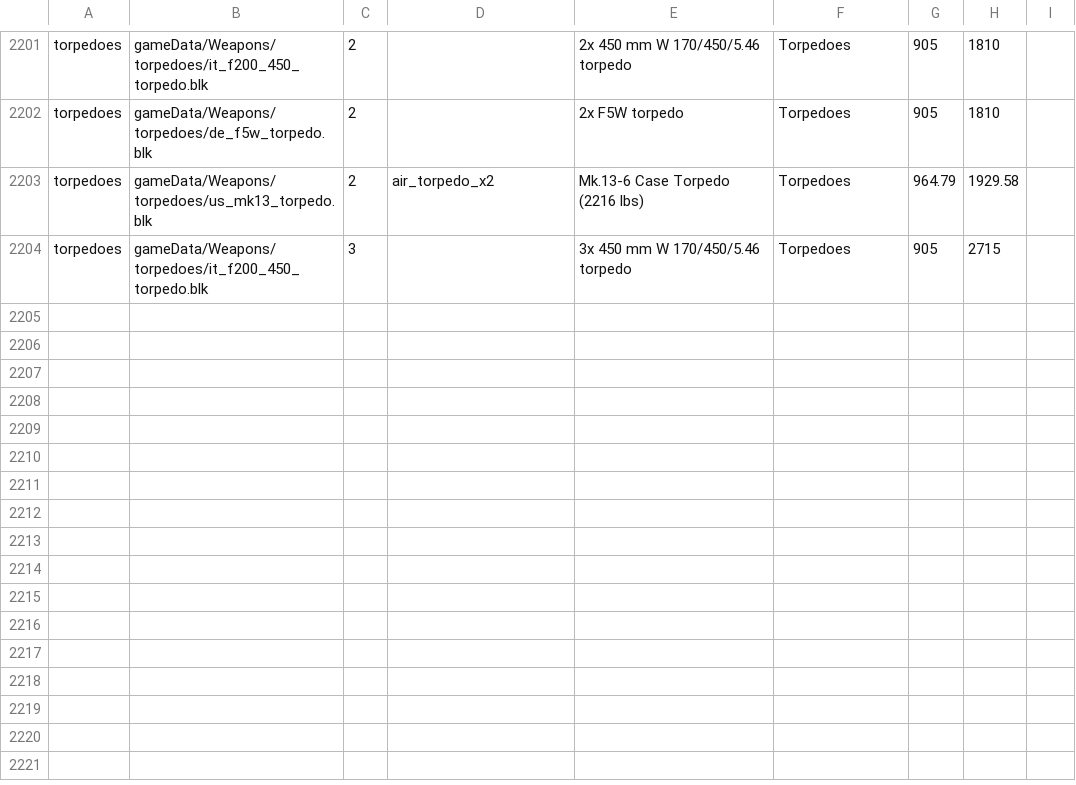
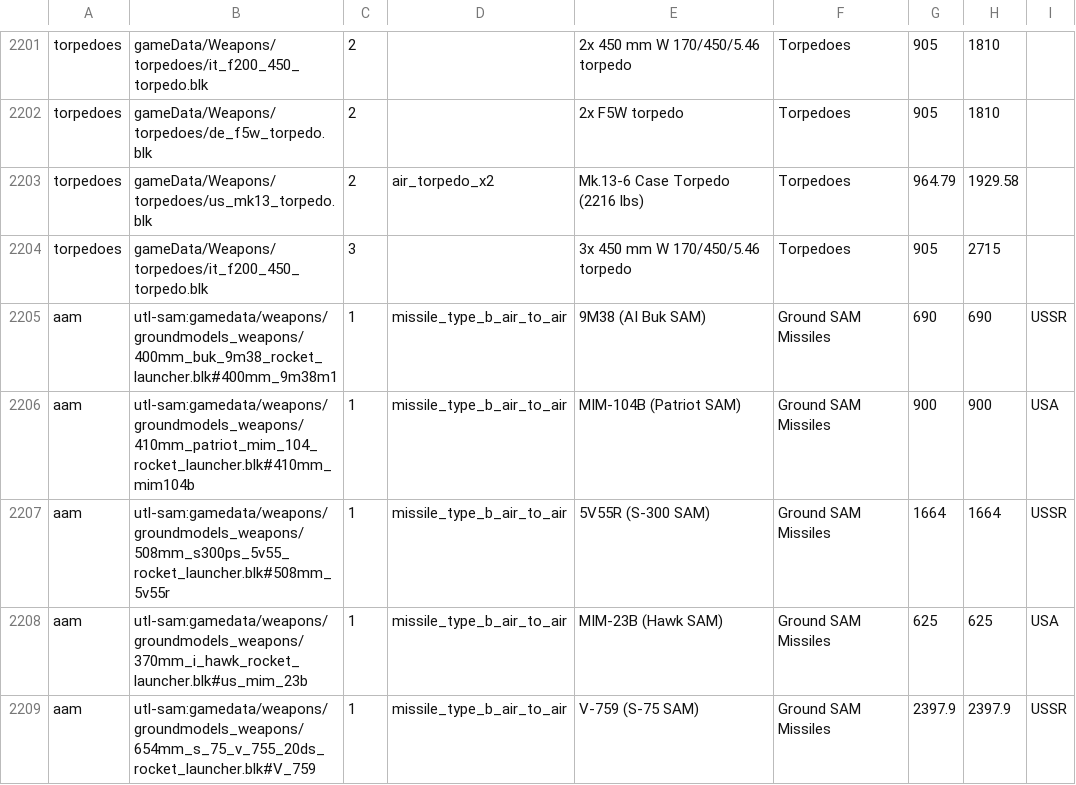
Before and after one commit to VanillaWong/Universal-Test-Lab-Vanilla-Version, a TSV file: data/weapon_catalog.tsv, drawn as a sheet; only a part is shown, gaps mark what is left out; the diff names each change by its address in the sheet, - before the commit and + after, or states it on an @@ line.

Commit message:
feat: unlimited air respawn as default for air spawns + restore ground SAM catalog
- After-death mode for air spawns defaults to the engine attempts respawn
  (player returns near the spawn height); the ~5-death user-mission cap is
  raised once at mission start via missionAttempts set_max 999 (verified in
  game; runtime refills are ignored because the engine fixes the limit when
  initMission runs). A 'return to the runway' option keeps the legacy
  spawnOnAirfield behaviour. AirDeathMode stored in mission_options
  (air_death_mode, default air). Airport takeoff, helicopters, tanks and
  combined-map missions are unaffected.
- weapon_catalog: restore the five large ground-SAM air-inject entries lost
  during the last catalog refresh (9M38 / MIM-104B / 5V55R / MIM-23B /
  V-759, utl-sam mechanism with launcher + bulletName from ground_ammo).
- docs: CDK Mission Editor schema reference (official field dictionary).

```diff
--- a/data/weapon_catalog.tsv
+++ b/data/weapon_catalog.tsv
+row 2205: aam | utl-sam:gamedata/weapons/groundmodels_weapons/400mm_buk_9m38_rocket_launcher.blk#400mm_9m38m1 | 1 | missile_type_b_air_to_air | 9M38 (AI Buk SAM) | Ground SAM Missiles | 690 | 690 | USSR
+row 2206: aam | utl-sam:gamedata/weapons/groundmodels_weapons/410mm_patriot_mim_104_rocket_launcher.blk#410mm_mim104b | 1 | missile_type_b_air_to_air | MIM-104B (Patriot SAM) | Ground SAM Missiles | 900 | 900 | USA
+row 2207: aam | utl-sam:gamedata/weapons/groundmodels_weapons/508mm_s300ps_5v55_rocket_launcher.blk#508mm_5v55r | 1 | missile_type_b_air_to_air | 5V55R (S-300 SAM) | Ground SAM Missiles | 1664 | 1664 | USSR
+row 2208: aam | utl-sam:gamedata/weapons/groundmodels_weapons/370mm_i_hawk_rocket_launcher.blk#us_mim_23b | 1 | missile_type_b_air_to_air | MIM-23B (Hawk SAM) | Ground SAM Missiles | 625 | 625 | USA
+row 2209: aam | utl-sam:gamedata/weapons/groundmodels_weapons/654mm_s_75_v_755_20ds_rocket_launcher.blk#V_759 | 1 | missile_type_b_air_to_air | V-759 (S-75 SAM) | Ground SAM Missiles | 2397.9 | 2397.9 | USSR
```
Also changed, not shown: 7 other files.
